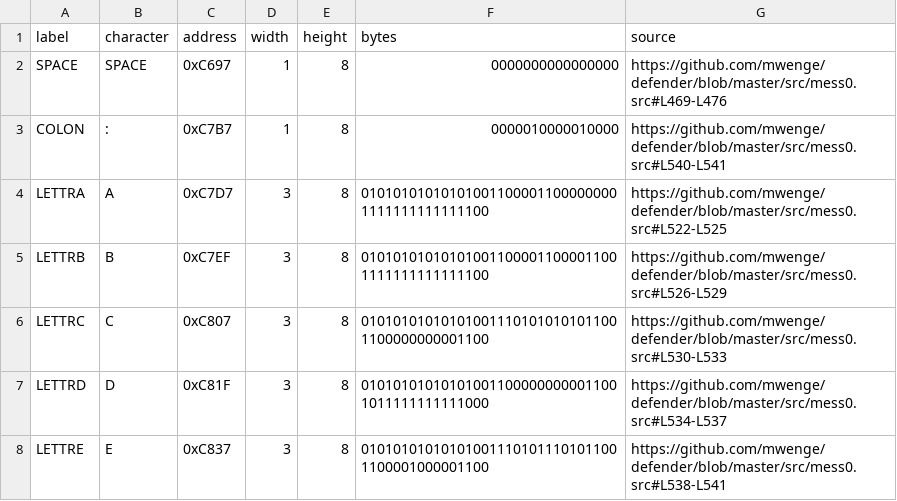
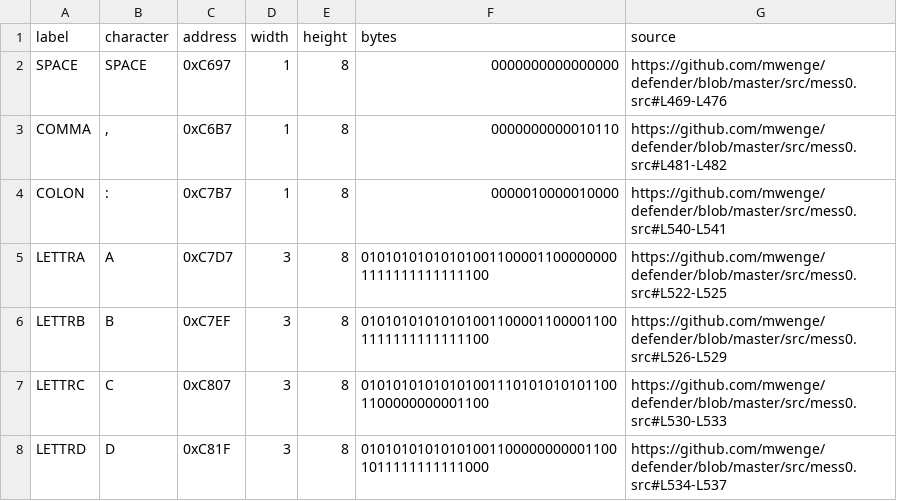
Before and after one commit to stephenlclarke/defender, a TSV file: assets/red-label/message-glyphs.tsv, drawn as a sheet; only a part is shown; the shorter side is filled out with more unchanged rows.

```diff
--- a/assets/red-label/message-glyphs.tsv
+++ b/assets/red-label/message-glyphs.tsv
@@ -2,2 +2,3 @@ label	character	address	width	height	bytes	source
 SPACE	SPACE	0xC697	1	8	0000000000000000	https://github.com/mwenge/defender/blob/master/src/mess0.src#L469-L476
+COMMA	,	0xC6B7	1	8	0000000000010110	https://github.com/mwenge/defender/blob/master/src/mess0.src#L481-L482
 COLON	:	0xC7B7	1	8	0000010000010000	https://github.com/mwenge/defender/blob/master/src/mess0.src#L540-L541
```
Also changed, not shown: assets/red-label/messages.tsv, 7 other files.
